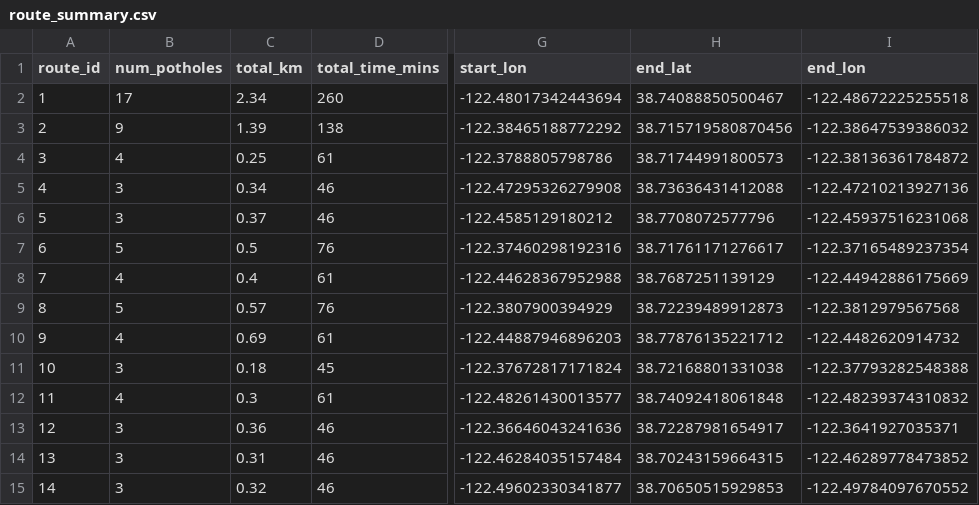
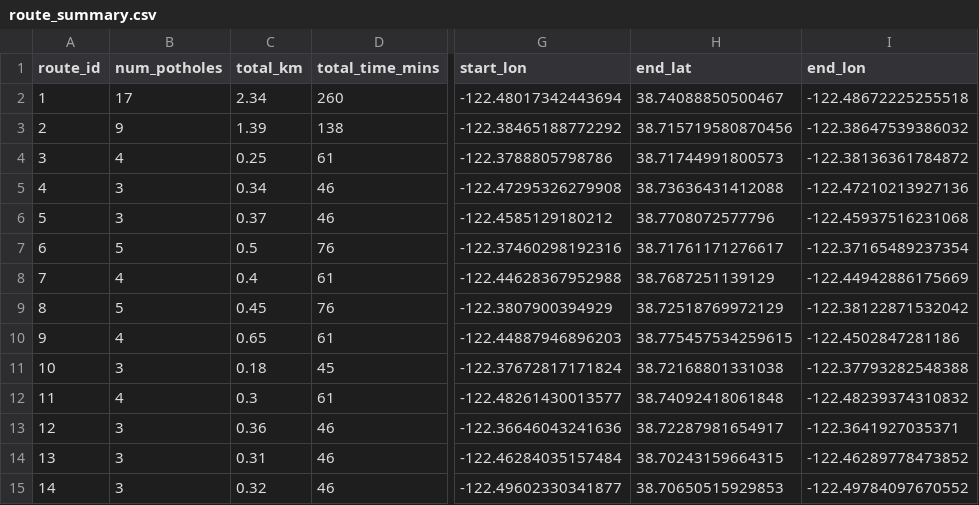
Before and after one commit to william11074/Pothologics, a CSV file: route_summary.csv, drawn as a sheet; only a part is shown, gaps mark what is left out; the diff names each change by its address in the sheet, - before the commit and + after, or states it on an @@ line.

```diff
--- a/route_summary.csv
+++ b/route_summary.csv
-C9 (total_km): 0.57
+C9 (total_km): 0.45
-H9 (end_lat): 38.72239489912873
+H9 (end_lat): 38.72518769972129
-I9 (end_lon): -122.3812979567568
+I9 (end_lon): -122.38122871532042
-C10 (total_km): 0.69
+C10 (total_km): 0.65
-H10 (end_lat): 38.77876135221712
+H10 (end_lat): 38.775457534259615
-I10 (end_lon): -122.4482620914732
+I10 (end_lon): -122.4502847281186
```
Also changed, not shown: detections.csv, work_orders.csv, 8 other files.
